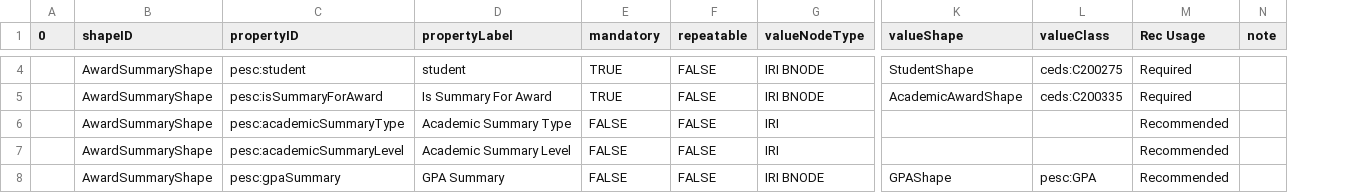
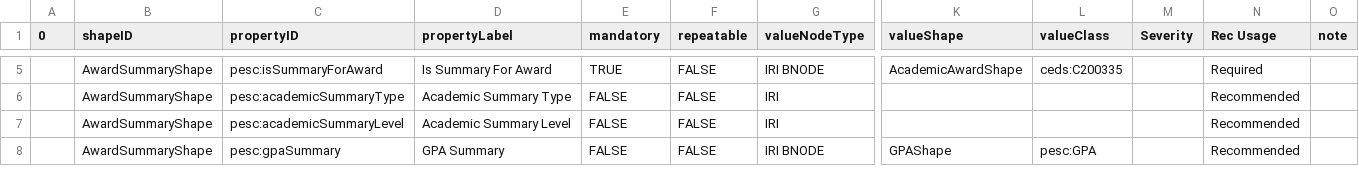
Before and after one commit to pesc-org/json-ld-transcript, a CSV file: TAP+SHACL/summary-related-tap.csv, drawn as a sheet; only a part is shown, gaps mark what is left out; removed rows and columns are numbered as before the commit, all else as after; rows hold the shown columns only; the diff covers the shown part only; the diff names each change by its address in the sheet, - before the commit and + after, or states it on an @@ line.

```diff
--- a/TAP+SHACL/summary-related-tap.csv
+++ b/TAP+SHACL/summary-related-tap.csv
+column M (Severity), empty
-row 4:  | AwardSummaryShape | pesc:student | student | TRUE | FALSE | IRI BNODE | StudentShape | ceds:C200275 | Required
```
Also changed, not shown: 1 added row, 3 removed rows and 12 edited cells elsewhere in this file, TAP+SHACL/person-tap.csv, TAP+SHACL/shapes.csv, 20 other files.
